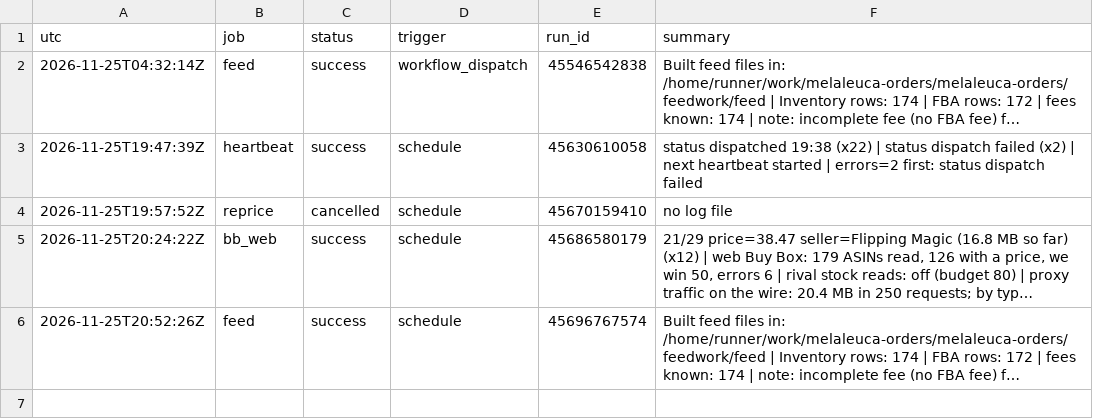
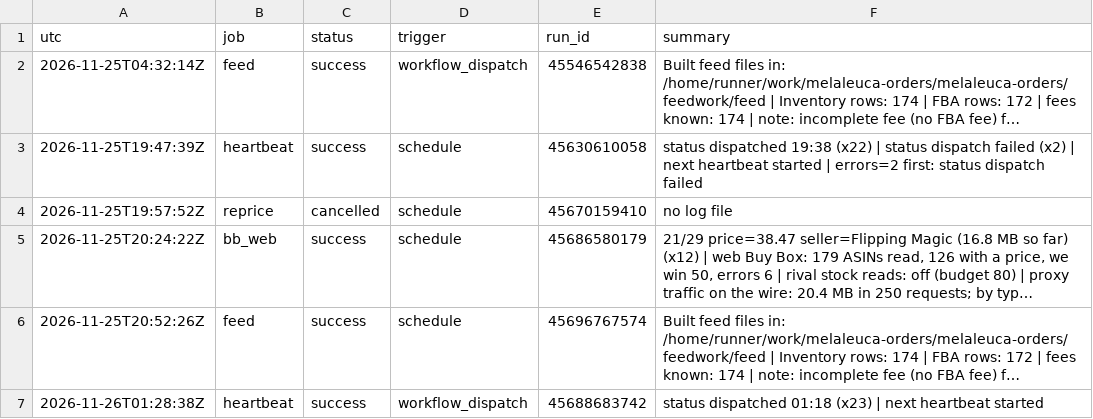
Before and after one commit to Rodantmat/melaleuca-orders, a TSV file: ops_log.tsv, drawn as a sheet; long unchanged cells end in …; the diff names each change by its address in the sheet, - before the commit and + after, or states it on an @@ line.

Commit message:
ops heartbeat success 2026-11-26T01:28:38Z

```diff
--- a/ops_log.tsv
+++ b/ops_log.tsv
+row 7: 2026-11-26T01:28:38Z | heartbeat | success | workflow_dispatch | 45688683742 | status dispatched 01:18 (x23) | next heartbeat started
```
Also changed, not shown: 1 other file.
